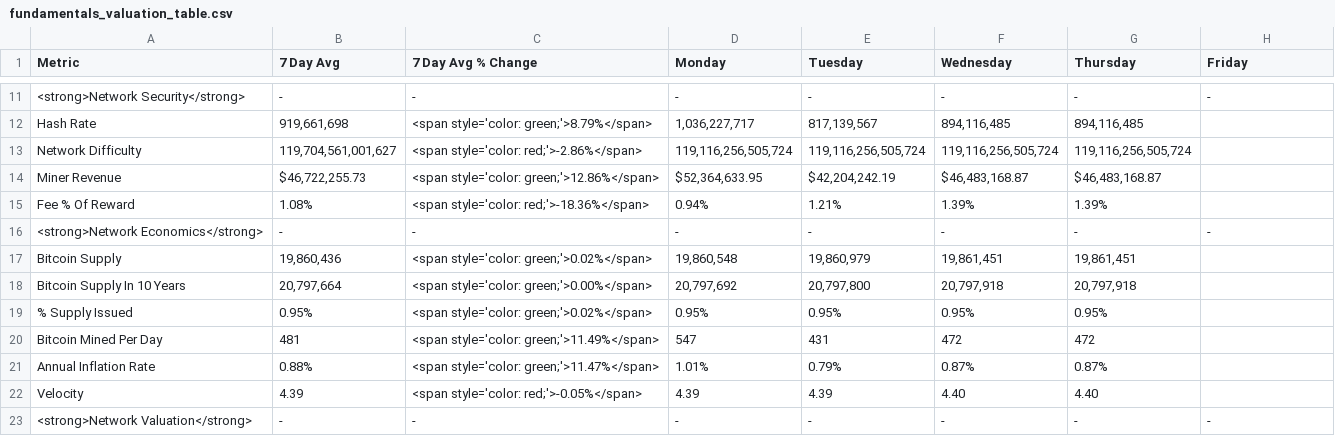
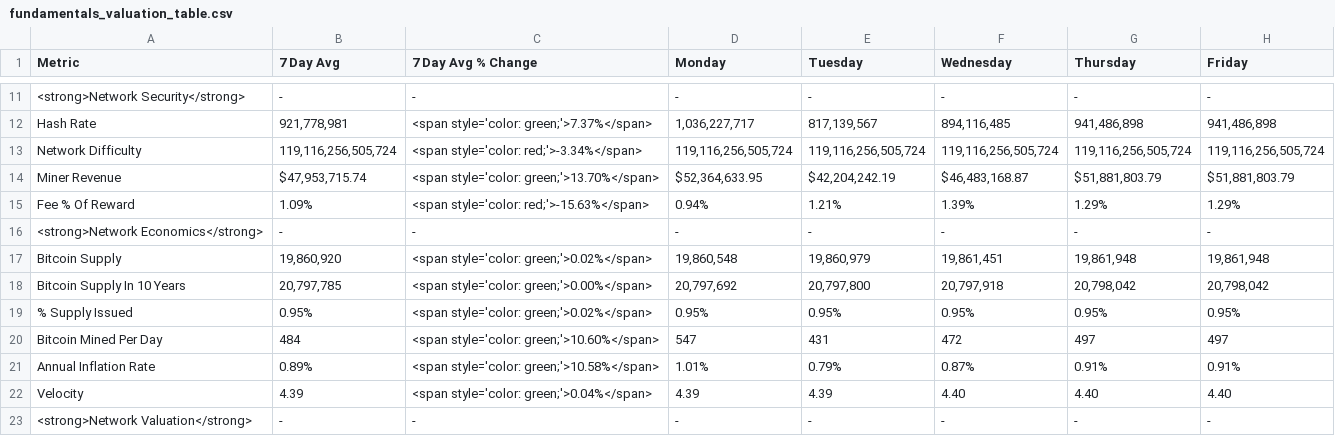
Before and after one commit to SecretSatoshis/Bitcoin-Report-Library, a CSV file: csv/fundamentals_valuation_table.csv, drawn as a sheet; only a part is shown, gaps mark what is left out; the diff covers the shown part only; the diff names each change by its address in the sheet, - before the commit and + after, or states it on an @@ line.

```diff
--- a/csv/fundamentals_valuation_table.csv
+++ b/csv/fundamentals_valuation_table.csv
-B12 (7 Day Avg): 919,661,698
+B12 (7 Day Avg): 921,778,981
-C12 (7 Day Avg % Change): <span style='color: green;'>8.79%</span>
+C12 (7 Day Avg % Change): <span style='color: green;'>7.37%</span>
-G12 (Thursday): 894,116,485
+G12 (Thursday): 941,486,898
-H12 (Friday): (empty)
+H12 (Friday): 941,486,898
-B13 (7 Day Avg): 119,704,561,001,627
+B13 (7 Day Avg): 119,116,256,505,724
-C13 (7 Day Avg % Change): <span style='color: red;'>-2.86%</span>
+C13 (7 Day Avg % Change): <span style='color: red;'>-3.34%</span>
-H13 (Friday): (empty)
+H13 (Friday): 119,116,256,505,724
-B14 (7 Day Avg): $46,722,255.73
+B14 (7 Day Avg): $47,953,715.74
-C14 (7 Day Avg % Change): <span style='color: green;'>12.86%</span>
+C14 (7 Day Avg % Change): <span style='color: green;'>13.70%</span>
-G14 (Thursday): $46,483,168.87
+G14 (Thursday): $51,881,803.79
-H14 (Friday): (empty)
+H14 (Friday): $51,881,803.79
-B15 (7 Day Avg): 1.08%
+B15 (7 Day Avg): 1.09%
-C15 (7 Day Avg % Change): <span style='color: red;'>-18.36%</span>
+C15 (7 Day Avg % Change): <span style='color: red;'>-15.63%</span>
-G15 (Thursday): 1.39%
+G15 (Thursday): 1.29%
-H15 (Friday): (empty)
+H15 (Friday): 1.29%
-B17 (7 Day Avg): 19,860,436
+B17 (7 Day Avg): 19,860,920
-G17 (Thursday): 19,861,451
+G17 (Thursday): 19,861,948
-H17 (Friday): (empty)
+H17 (Friday): 19,861,948
-B18 (7 Day Avg): 20,797,664
+B18 (7 Day Avg): 20,797,785
-G18 (Thursday): 20,797,918
+G18 (Thursday): 20,798,042
-H18 (Friday): (empty)
+H18 (Friday): 20,798,042
-H19 (Friday): (empty)
+H19 (Friday): 0.95%
-B20 (7 Day Avg): 481
+B20 (7 Day Avg): 484
-C20 (7 Day Avg % Change): <span style='color: green;'>11.49%</span>
+C20 (7 Day Avg % Change): <span style='color: green;'>10.60%</span>
-G20 (Thursday): 472
+G20 (Thursday): 497
-H20 (Friday): (empty)
+H20 (Friday): 497
-B21 (7 Day Avg): 0.88%
+B21 (7 Day Avg): 0.89%
-C21 (7 Day Avg % Change): <span style='color: green;'>11.47%</span>
+C21 (7 Day Avg % Change): <span style='color: green;'>10.58%</span>
-G21 (Thursday): 0.87%
+G21 (Thursday): 0.91%
-H21 (Friday): (empty)
+H21 (Friday): 0.91%
-C22 (7 Day Avg % Change): <span style='color: red;'>-0.05%</span>
+C22 (7 Day Avg % Change): <span style='color: green;'>0.04%</span>
-H22 (Friday): (empty)
+H22 (Friday): 4.40
```
Also changed, not shown: 46 edited cells elsewhere in this file, csv/crypto_performance_table.csv, csv/equities_performance_table.csv, 25 other files.
